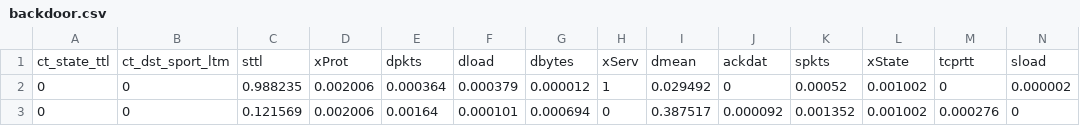
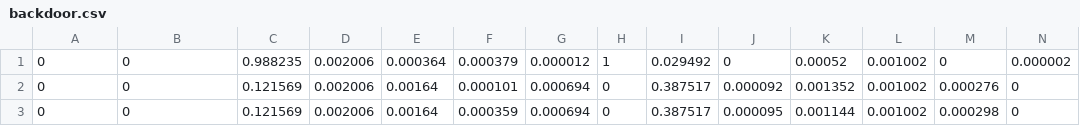
Before and after one commit to DiegoAbreuSWB/tryspec, a CSV file: backdoor.csv, drawn as a sheet; only a part is shown; the shorter side is filled out with more unchanged rows; rows hold the shown columns only; the diff names each change by its address in the sheet, - before the commit and + after, or states it on an @@ line.

```diff
--- a/backdoor.csv
+++ b/backdoor.csv
-row 1: ct_state_ttl | ct_dst_sport_ltm | sttl | xProt | dpkts | dload | dbytes | xServ | dmean | ackdat | spkts | xState | tcprtt | sload
```
Also changed, not shown: recon.csv, shell.csv, 2 other files.
